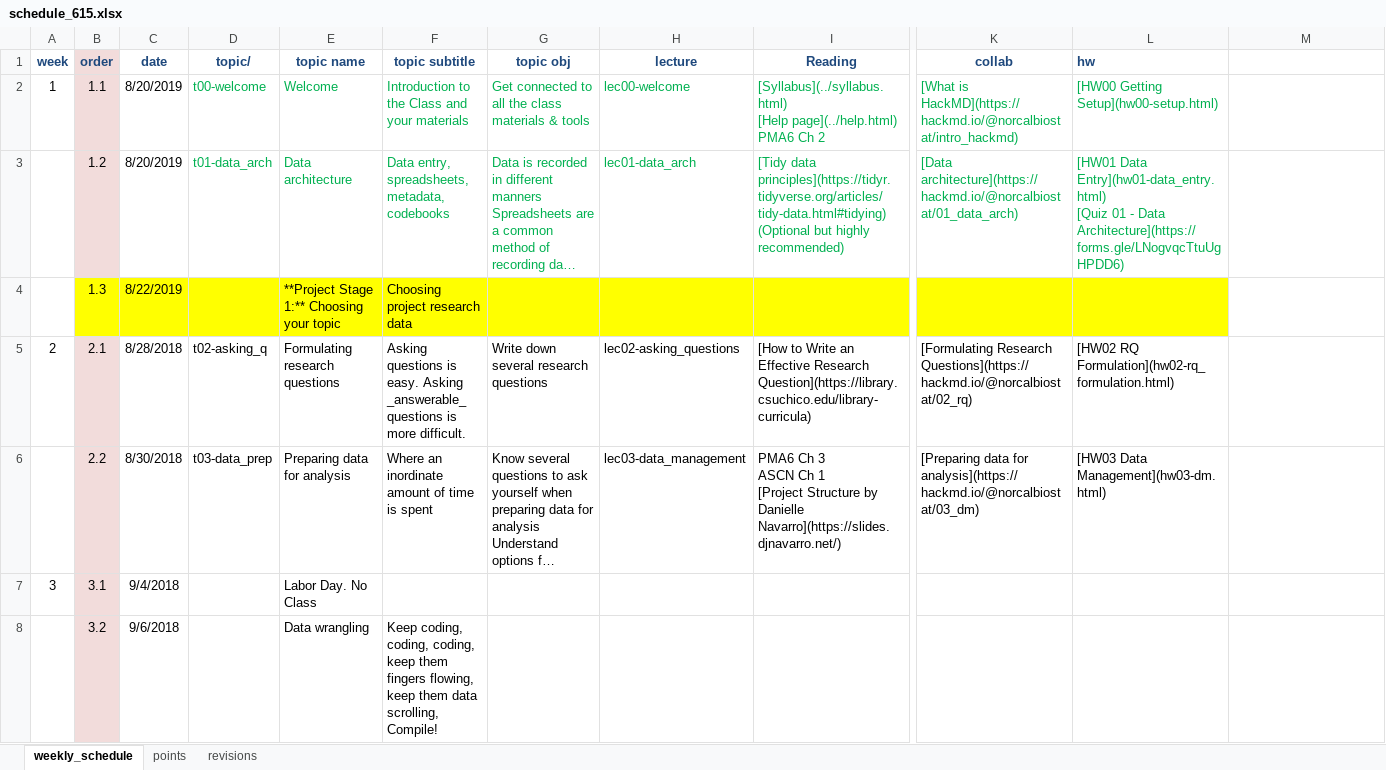
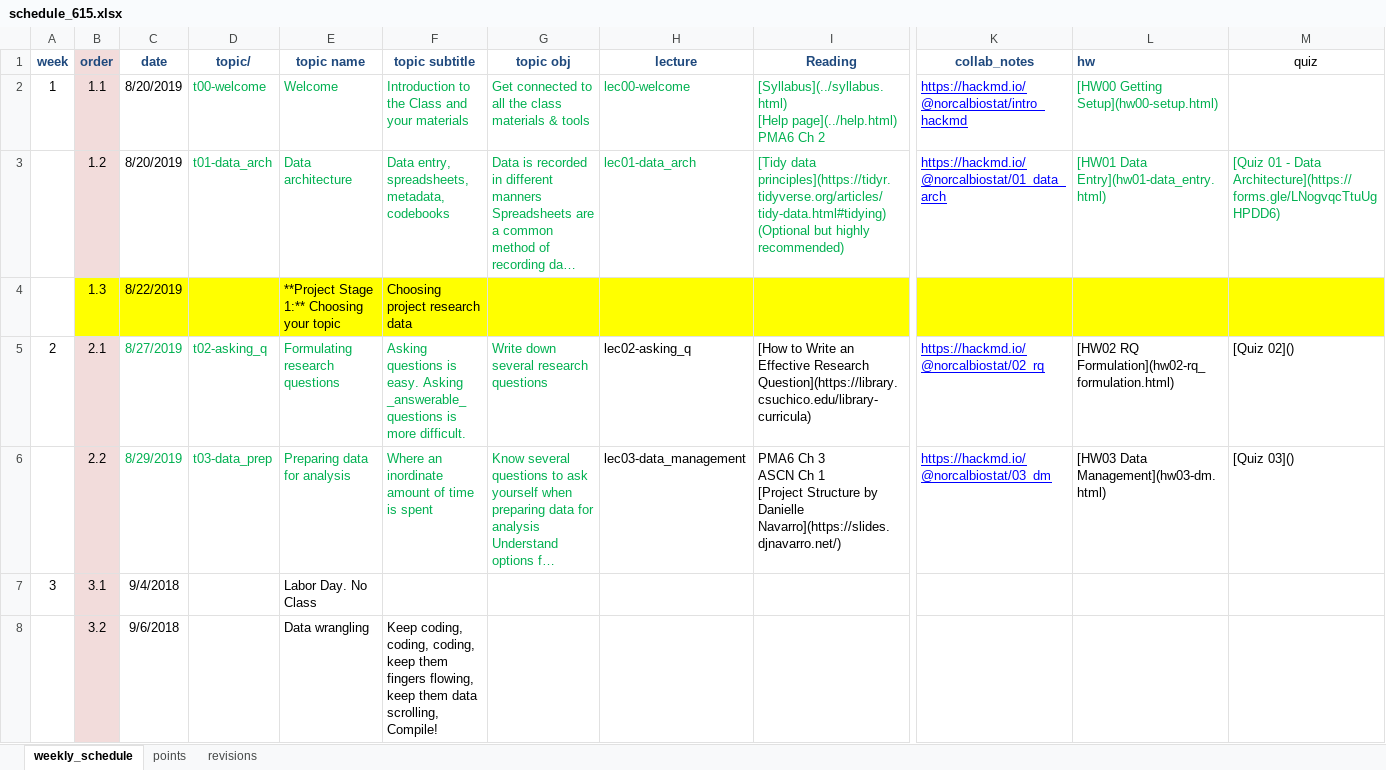
Before and after one commit to norcalbiostat/math615, an Excel workbook: schedule_615.xlsx, sheet weekly_schedule, drawn as a sheet; only a part is shown, gaps mark what is left out; long unchanged cells end in …; values as stored, in another font and other column widths than the file's, no borders; ↵ is a line break in a cell; the diff names each change by its address in the sheet, - before the commit and + after, or states it on an @@ line.

```diff
--- a/schedule_615.xlsx (sheet weekly_schedule)
+++ b/schedule_615.xlsx (sheet weekly_schedule)
-K1: collab
+K1: collab_notes
-M1: (empty)
+M1: quiz
-K2 (collab_notes): [What is HackMD](https://hackmd.io/@norcalbiostat/intro_hackmd)
+K2 (collab_notes): https://hackmd.io/@norcalbiostat/intro_hackmd
@@ K2:K3 underline: off → on, text colour: #00B050 → #0000FF @@
-K3 (collab_notes): [Data architecture](https://hackmd.io/@norcalbiostat/01_data_arch)
+K3 (collab_notes): https://hackmd.io/@norcalbiostat/01_data_arch
-L3 (hw): …Data Entry](hw01-data_entry.html) ↵ [Quiz 01 - Data Architecture](https://forms.gle/LNogvqcTtuUgHPDD6)
+L3 (hw): …Data Entry](hw01-data_entry.html)
-M3 (quiz): (empty)
+M3 (quiz): [Quiz 01 - Data Architecture](https://forms.gle/LNogvqcTtuUgHPDD6)
-M4 fill: none
+M4 fill: #FFFF00
-C5 (date): 8/28/2018
+C5 (date): 8/27/2019
-C5:G6 text colour: black
+C5:G6 text colour: #00B050
-H5 (lecture): lec02-asking_questions
+H5 (lecture): lec02-asking_q
-K5 (collab_notes): [Formulating Research Questions](https://hackmd.io/@norcalbiostat/02_rq)
+K5 (collab_notes): https://hackmd.io/@norcalbiostat/02_rq
@@ K5:K6 underline: off → on, text colour: black → #0000FF @@
-M5 (quiz): (empty)
+M5 (quiz): [Quiz 02]()
-C6 (date): 8/30/2018
+C6 (date): 8/29/2019
-K6 (collab_notes): [Preparing data for analysis](https://hackmd.io/@norcalbiostat/03_dm)
+K6 (collab_notes): https://hackmd.io/@norcalbiostat/03_dm
-M6 (quiz): (empty)
+M6 (quiz): [Quiz 03]()
```
Also changed, not shown: sheet revisions, 30 other files.
